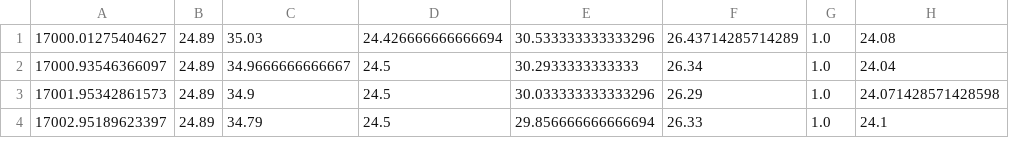
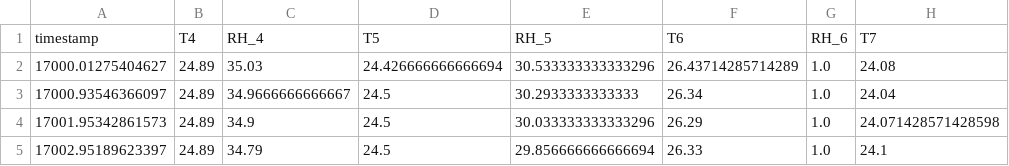
Before and after one commit to patrickctrf/ic-2019-2020-rnn-6d, a CSV file: src/datasets-novos-para-verificacao/output_validation.csv, drawn as a sheet; only a part is shown; the diff names each change by its address in the sheet, - before the commit and + after, or states it on an @@ line.

Commit message:
checkpoint: bla

```diff
--- a/src/datasets-novos-para-verificacao/output_validation.csv
+++ b/src/datasets-novos-para-verificacao/output_validation.csv
+row 1: timestamp | T4 | RH_4 | T5 | RH_5 | T6 | RH_6 | T7
```
